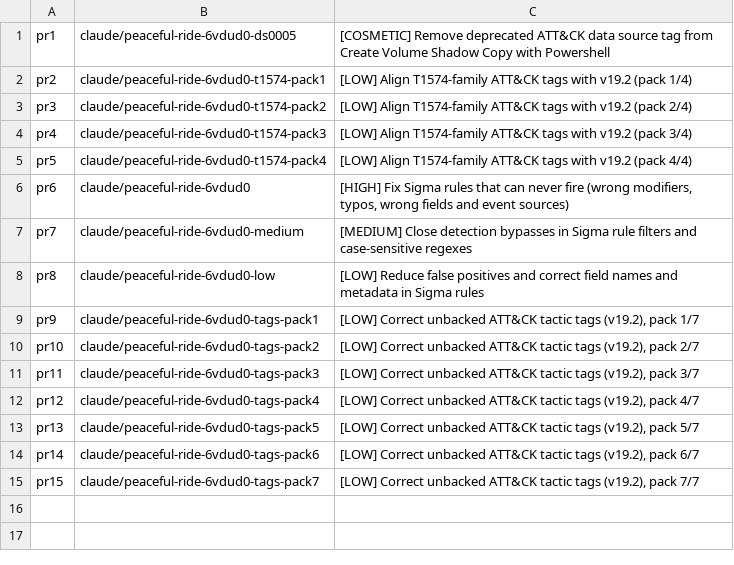
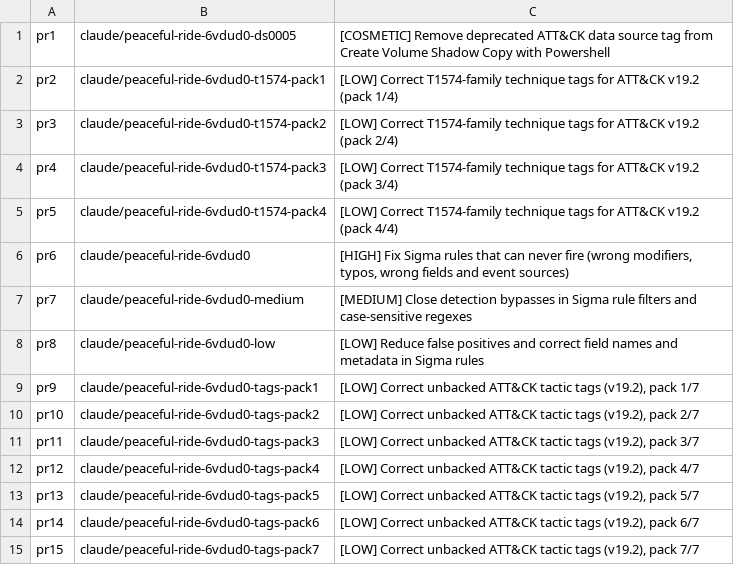
Before and after one commit to elhoim/sigma, a TSV file: manifest.tsv, drawn as a sheet.

```diff
--- a/manifest.tsv
+++ b/manifest.tsv
@@ -1,6 +1,6 @@
 pr1	claude/peaceful-ride-6vdud0-ds0005	[COSMETIC] Remove deprecated ATT&CK data source tag from Create Volume Shadow Copy with Powershell
-pr2	claude/peaceful-ride-6vdud0-t1574-pack1	[LOW] Align T1574-family ATT&CK tags with v19.2 (pack 1/4)
-pr3	claude/peaceful-ride-6vdud0-t1574-pack2	[LOW] Align T1574-family ATT&CK tags with v19.2 (pack 2/4)
-pr4	claude/peaceful-ride-6vdud0-t1574-pack3	[LOW] Align T1574-family ATT&CK tags with v19.2 (pack 3/4)
-pr5	claude/peaceful-ride-6vdud0-t1574-pack4	[LOW] Align T1574-family ATT&CK tags with v19.2 (pack 4/4)
+pr2	claude/peaceful-ride-6vdud0-t1574-pack1	[LOW] Correct T1574-family technique tags for ATT&CK v19.2 (pack 1/4)
+pr3	claude/peaceful-ride-6vdud0-t1574-pack2	[LOW] Correct T1574-family technique tags for ATT&CK v19.2 (pack 2/4)
+pr4	claude/peaceful-ride-6vdud0-t1574-pack3	[LOW] Correct T1574-family technique tags for ATT&CK v19.2 (pack 3/4)
+pr5	claude/peaceful-ride-6vdud0-t1574-pack4	[LOW] Correct T1574-family technique tags for ATT&CK v19.2 (pack 4/4)
 pr6	claude/peaceful-ride-6vdud0	[HIGH] Fix Sigma rules that can never fire (wrong modifiers, typos, wrong fields and event sources)
```
Also changed, not shown: 4 other files.
